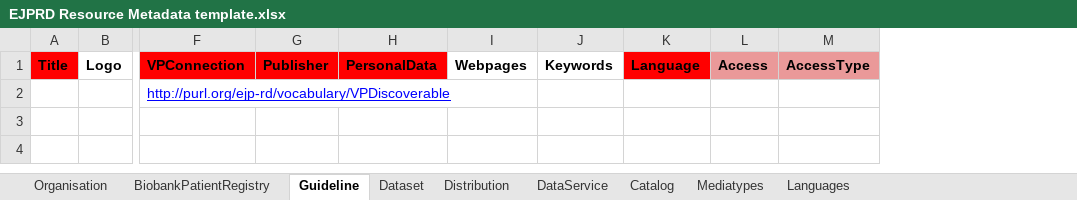
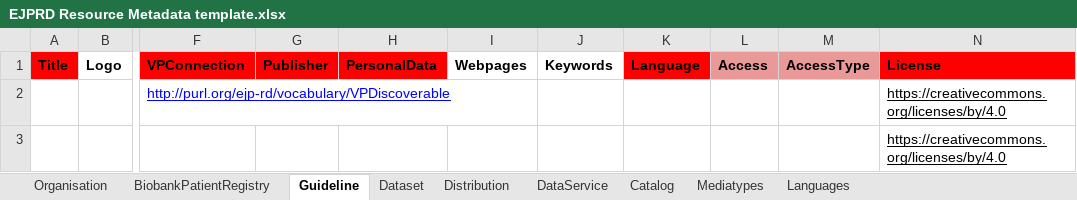
Before and after one commit to ejp-rd-vp/resource-metadata-schema, an Excel workbook: template/EJPRD Resource Metadata template.xlsx, sheet Guideline, drawn as a sheet; only a part is shown, gaps mark what is left out; values as stored, in another font and other column widths than the file's, no borders; charts and pictures not drawn; rows hold the shown columns only; the diff names each change by its address in the sheet, - before the commit and + after, or states it on an @@ line.

```diff
--- a/template/EJPRD Resource Metadata template.xlsx (sheet Guideline)
+++ b/template/EJPRD Resource Metadata template.xlsx (sheet Guideline)
+column N, rows 1-2: License | https://creativecommons.org/licenses/by/4.0
+row 3:  |  |  |  |  |  |  |  |  |  | https://creativecommons.org/licenses/by/4.0
```
Also changed, not shown: sheet Catalog, sheet DataService, sheet BiobankPatientRegistry, 11 other files.
